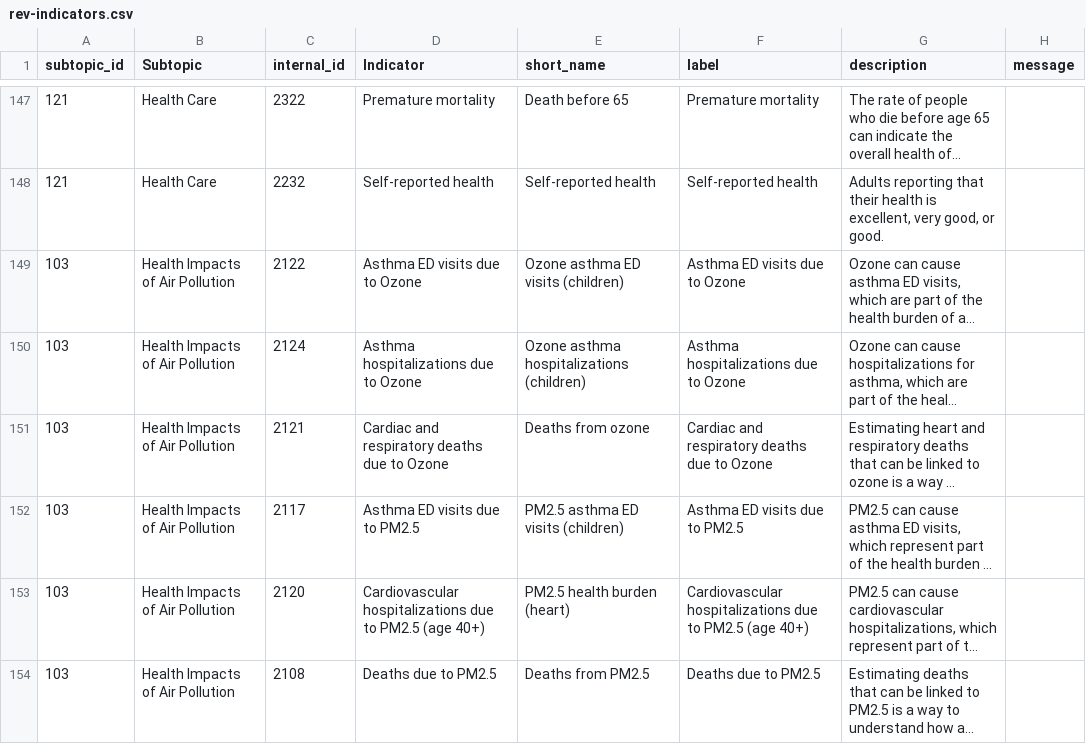
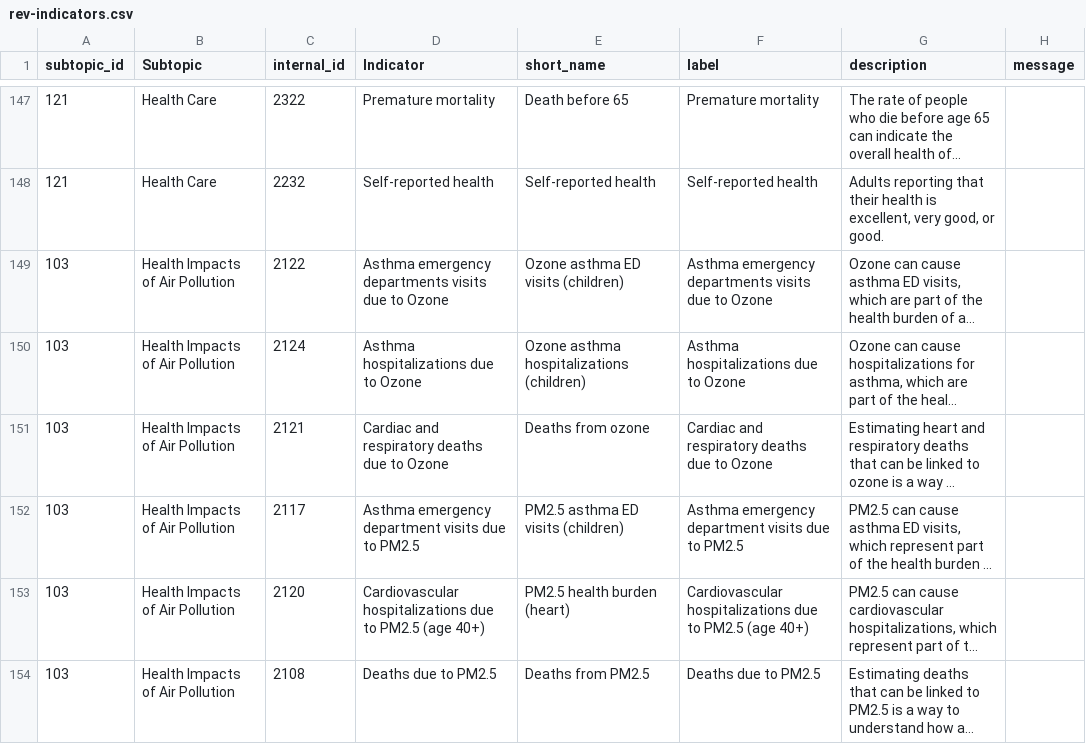
Before and after one commit to nycehs/Portal-Prototype-Working-Files, a CSV file: contentaudit/rev-indicators.csv, drawn as a sheet; only a part is shown, gaps mark what is left out; long unchanged cells end in …; the diff names each change by its address in the sheet, - before the commit and + after, or states it on an @@ line.

```diff
--- a/contentaudit/rev-indicators.csv
+++ b/contentaudit/rev-indicators.csv
-D149 (Indicator): Asthma ED visits due to Ozone
+D149 (Indicator): Asthma emergency departments visits due to Ozone
-F149 (label): Asthma ED visits due to Ozone
+F149 (label): Asthma emergency departments visits due to Ozone
-D152 (Indicator): Asthma ED visits due to PM2.5
+D152 (Indicator): Asthma emergency department visits due to PM2.5
-F152 (label): Asthma ED visits due to PM2.5
+F152 (label): Asthma emergency department visits due to PM2.5
```
Also changed, not shown: contentaudit/rev-measures.csv.
